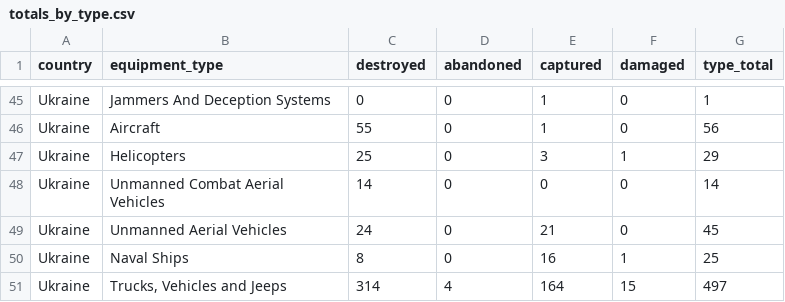
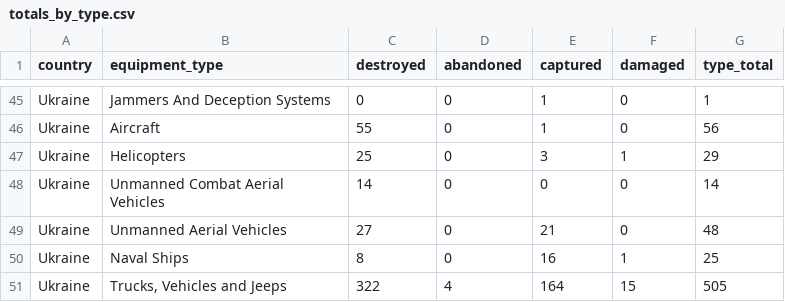
Before and after one commit to scarnecchia/oryx_data, a CSV file: totals_by_type.csv, drawn as a sheet; only a part is shown, gaps mark what is left out; the diff covers the shown part only.

```diff
--- a/totals_by_type.csv
+++ b/totals_by_type.csv
@@ -50,4 +50,4 @@ Ukraine,Helicopters,25,0,3,1,29
 Ukraine,Unmanned Combat Aerial Vehicles,14,0,0,0,14
-Ukraine,Unmanned Aerial Vehicles,24,0,21,0,45
+Ukraine,Unmanned Aerial Vehicles,27,0,21,0,48
 Ukraine,Naval Ships,8,0,16,1,25
-Ukraine,"Trucks, Vehicles and Jeeps",314,4,164,15,497
+Ukraine,"Trucks, Vehicles and Jeeps",322,4,164,15,505
```
Also changed, not shown: 1 added row, 1 removed row and 56 edited cells elsewhere in this file, daily_count.csv, event_abandoned.csv, 5 other files.
